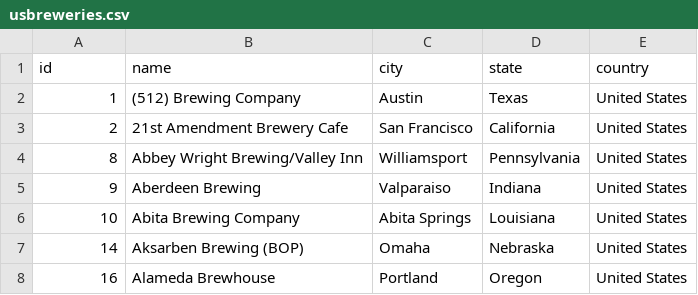
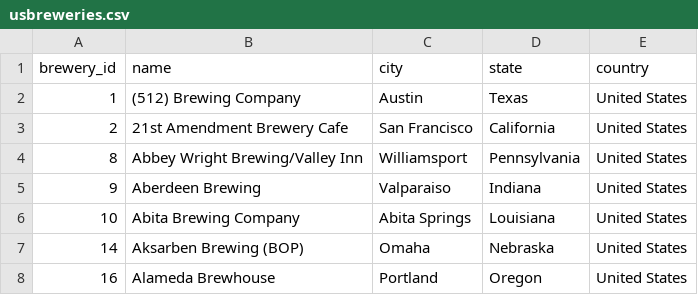
Before and after one commit to Hijodeagua/Project-2, a CSV file: usbreweries.csv, drawn as a sheet; only a part is shown.

Commit message:
Add files via upload

```diff
--- a/usbreweries.csv
+++ b/usbreweries.csv
@@ -1,2 +1,2 @@
-id,name,city,state,country
+brewery_id,name,city,state,country
 1,(512) Brewing Company,Austin,Texas,United States
```
